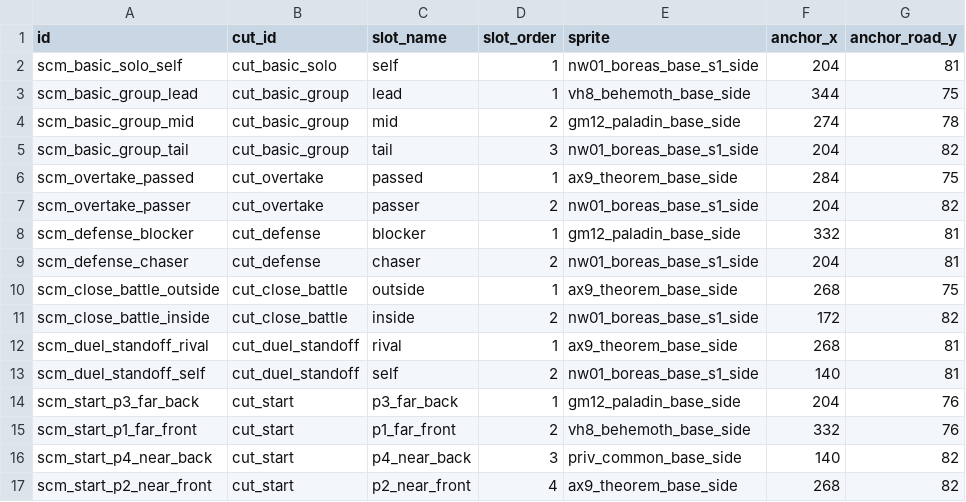
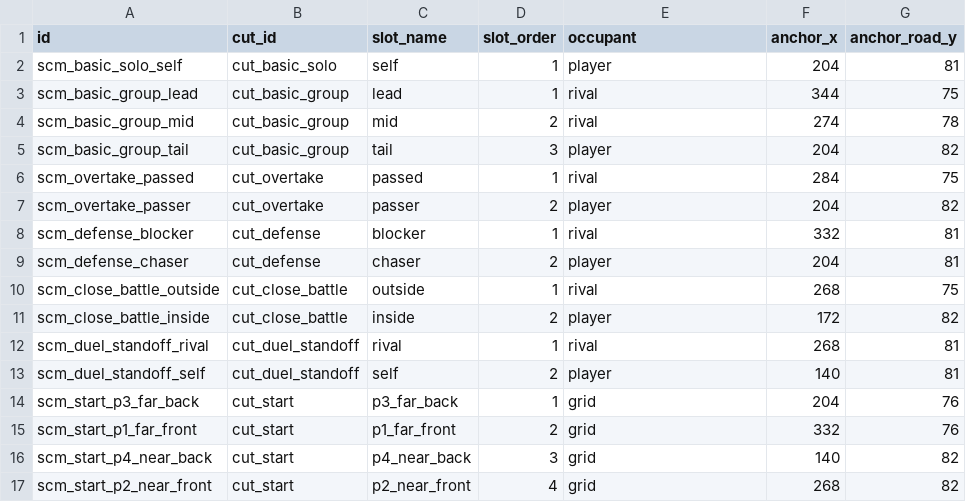
Before and after one commit to wormdriveworks/formula-pulse, a CSV file: godot/data/tables/scene_cut_machines.csv, drawn as a sheet.

```diff
--- a/godot/data/tables/scene_cut_machines.csv
+++ b/godot/data/tables/scene_cut_machines.csv
@@ -1,17 +1,17 @@
-id,cut_id,slot_name,slot_order,sprite,anchor_x,anchor_road_y
-scm_basic_solo_self,cut_basic_solo,self,1,nw01_boreas_base_s1_side,204,81
-scm_basic_group_lead,cut_basic_group,lead,1,vh8_behemoth_base_side,344,75
-scm_basic_group_mid,cut_basic_group,mid,2,gm12_paladin_base_side,274,78
-scm_basic_group_tail,cut_basic_group,tail,3,nw01_boreas_base_s1_side,204,82
-scm_overtake_passed,cut_overtake,passed,1,ax9_theorem_base_side,284,75
-scm_overtake_passer,cut_overtake,passer,2,nw01_boreas_base_s1_side,204,82
-scm_defense_blocker,cut_defense,blocker,1,gm12_paladin_base_side,332,81
-scm_defense_chaser,cut_defense,chaser,2,nw01_boreas_base_s1_side,204,81
-scm_close_battle_outside,cut_close_battle,outside,1,ax9_theorem_base_side,268,75
-scm_close_battle_inside,cut_close_battle,inside,2,nw01_boreas_base_s1_side,172,82
-scm_duel_standoff_rival,cut_duel_standoff,rival,1,ax9_theorem_base_side,268,81
-scm_duel_standoff_self,cut_duel_standoff,self,2,nw01_boreas_base_s1_side,140,81
-scm_start_p3_far_back,cut_start,p3_far_back,1,gm12_paladin_base_side,204,76
-scm_start_p1_far_front,cut_start,p1_far_front,2,vh8_behemoth_base_side,332,76
-scm_start_p4_near_back,cut_start,p4_near_back,3,priv_common_base_side,140,82
-scm_start_p2_near_front,cut_start,p2_near_front,4,ax9_theorem_base_side,268,82
+id,cut_id,slot_name,slot_order,occupant,anchor_x,anchor_road_y
+scm_basic_solo_self,cut_basic_solo,self,1,player,204,81
+scm_basic_group_lead,cut_basic_group,lead,1,rival,344,75
+scm_basic_group_mid,cut_basic_group,mid,2,rival,274,78
+scm_basic_group_tail,cut_basic_group,tail,3,player,204,82
+scm_overtake_passed,cut_overtake,passed,1,rival,284,75
+scm_overtake_passer,cut_overtake,passer,2,player,204,82
+scm_defense_blocker,cut_defense,blocker,1,rival,332,81
+scm_defense_chaser,cut_defense,chaser,2,player,204,81
+scm_close_battle_outside,cut_close_battle,outside,1,rival,268,75
+scm_close_battle_inside,cut_close_battle,inside,2,player,172,82
+scm_duel_standoff_rival,cut_duel_standoff,rival,1,rival,268,81
+scm_duel_standoff_self,cut_duel_standoff,self,2,player,140,81
+scm_start_p3_far_back,cut_start,p3_far_back,1,grid,204,76
+scm_start_p1_far_front,cut_start,p1_far_front,2,grid,332,76
+scm_start_p4_near_back,cut_start,p4_near_back,3,grid,140,82
+scm_start_p2_near_front,cut_start,p2_near_front,4,grid,268,82
```
Also changed, not shown: 7 other files.
